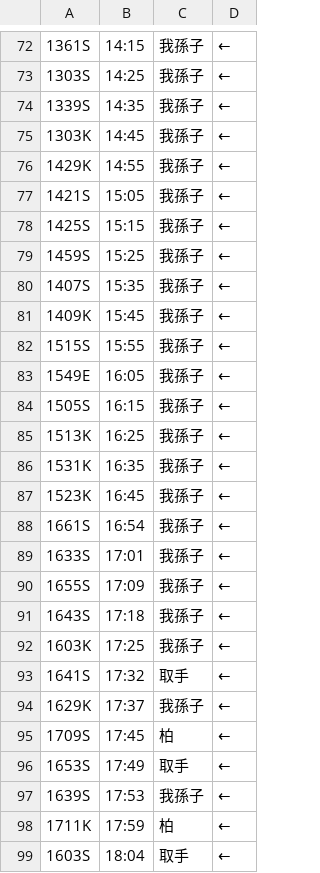
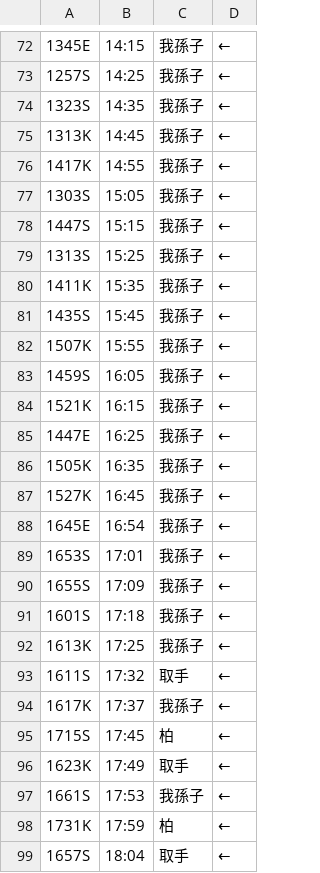
Before and after one commit to mascat-anon/mascat-anon.github.io, a CSV file: J-PTC/JL21/w_dia.csv, drawn as a sheet; only a part is shown, gaps mark what is left out; the diff covers the shown part only.

```diff
--- a/J-PTC/JL21/w_dia.csv
+++ b/J-PTC/JL21/w_dia.csv
@@ -72,28 +72,28 @@
-1361S,14:15,我孫子,←
-1303S,14:25,我孫子,←
-1339S,14:35,我孫子,←
-1303K,14:45,我孫子,←
-1429K,14:55,我孫子,←
-1421S,15:05,我孫子,←
-1425S,15:15,我孫子,←
-1459S,15:25,我孫子,←
-1407S,15:35,我孫子,←
-1409K,15:45,我孫子,←
-1515S,15:55,我孫子,←
-1549E,16:05,我孫子,←
-1505S,16:15,我孫子,←
-1513K,16:25,我孫子,←
-1531K,16:35,我孫子,←
-1523K,16:45,我孫子,←
-1661S,16:54,我孫子,←
-1633S,17:01,我孫子,←
+1345E,14:15,我孫子,←
+1257S,14:25,我孫子,←
+1323S,14:35,我孫子,←
+1313K,14:45,我孫子,←
+1417K,14:55,我孫子,←
+1303S,15:05,我孫子,←
+1447S,15:15,我孫子,←
+1313S,15:25,我孫子,←
+1411K,15:35,我孫子,←
+1435S,15:45,我孫子,←
+1507K,15:55,我孫子,←
+1459S,16:05,我孫子,←
+1521K,16:15,我孫子,←
+1447E,16:25,我孫子,←
+1505K,16:35,我孫子,←
+1527K,16:45,我孫子,←
+1645E,16:54,我孫子,←
+1653S,17:01,我孫子,←
 1655S,17:09,我孫子,←
-1643S,17:18,我孫子,←
-1603K,17:25,我孫子,←
-1641S,17:32,取手,←
-1629K,17:37,我孫子,←
-1709S,17:45,柏,←
-1653S,17:49,取手,←
-1639S,17:53,我孫子,←
-1711K,17:59,柏,←
-1603S,18:04,取手,←
+1601S,17:18,我孫子,←
+1613K,17:25,我孫子,←
+1611S,17:32,取手,←
+1617K,17:37,我孫子,←
+1715S,17:45,柏,←
+1623K,17:49,取手,←
+1661S,17:53,我孫子,←
+1731K,17:59,柏,←
+1657S,18:04,取手,←
```
Also changed, not shown: 4 added rows, 4 removed rows and 110 edited cells elsewhere in this file.
